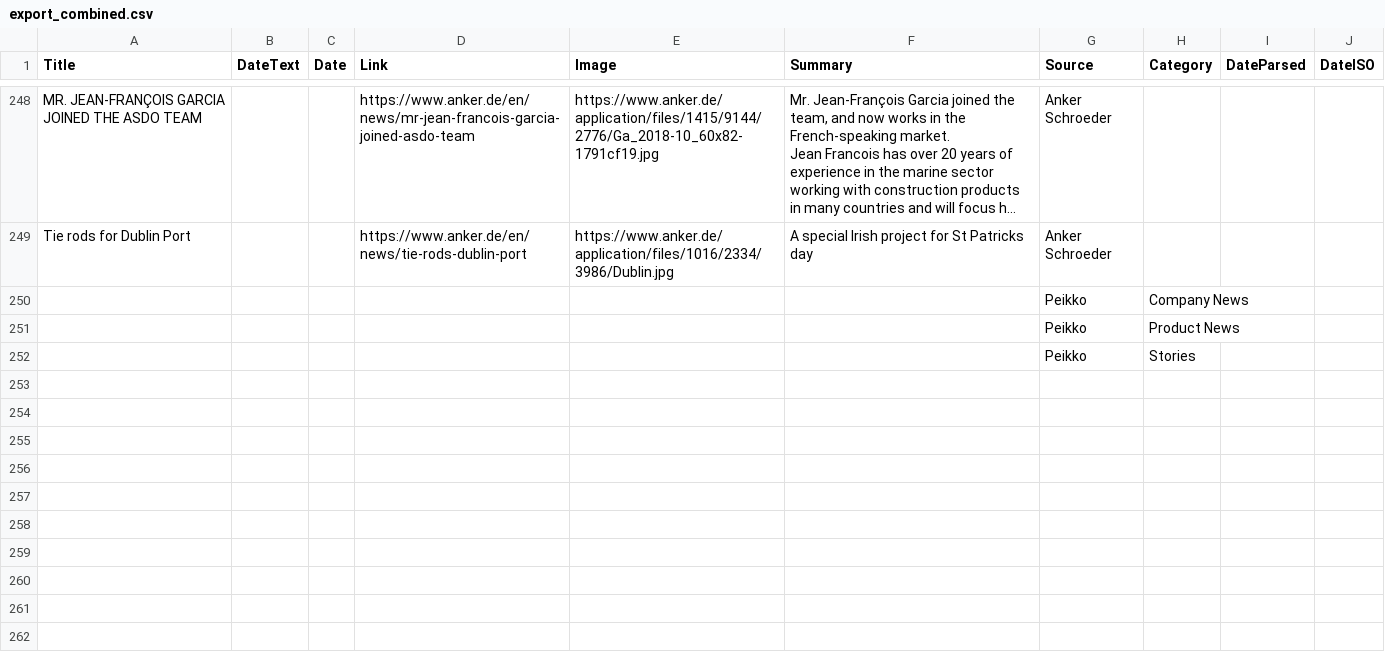
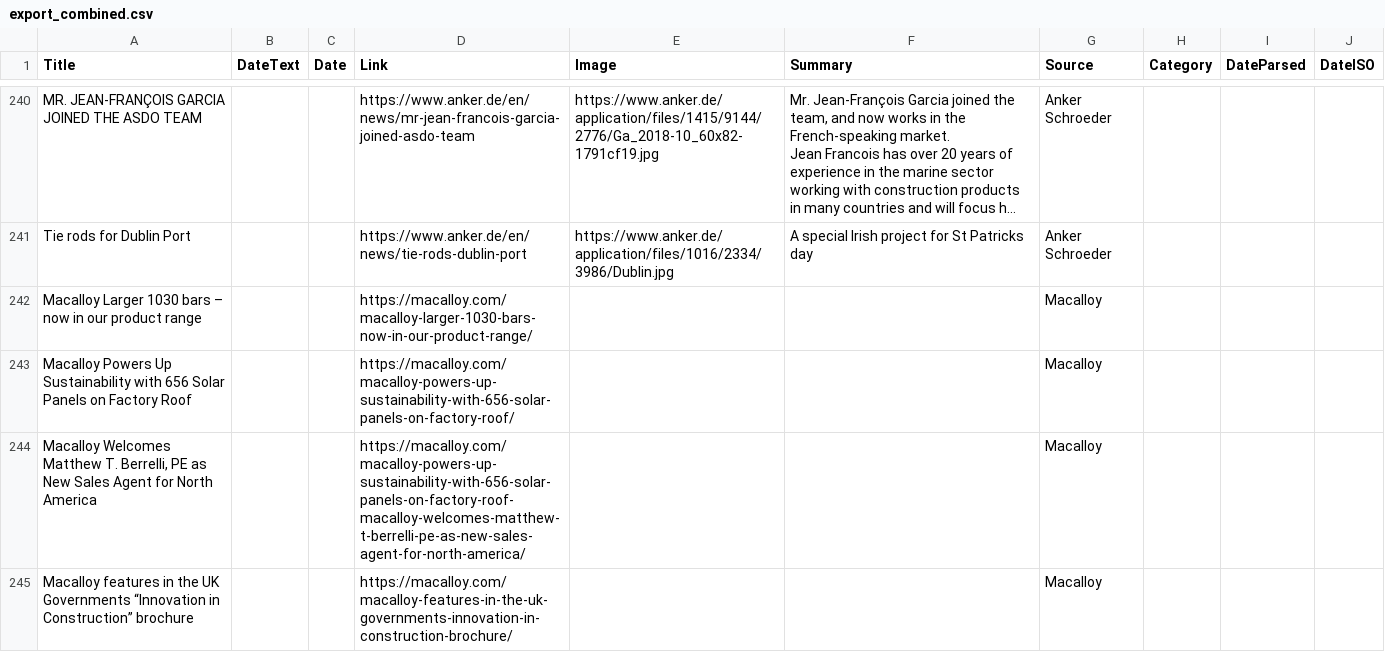
Before and after one commit to passakornDextra/competitorWatch, a CSV file: export_combined.csv, drawn as a sheet; only a part is shown, gaps mark what is left out; the shorter side is filled out with more unchanged rows; long unchanged cells end in …; the diff covers the shown part only; the diff names each change by its address in the sheet, - before the commit and + after, or states it on an @@ line.

```diff
--- a/export_combined.csv
+++ b/export_combined.csv
+row 242: Macalloy Larger 1030 bars – now in our product range |  |  | https://macalloy.com/macalloy-larger-1030-bars-now-in-our-product-range/ |  |  | Macalloy
+row 243: Macalloy Powers Up Sustainability with 656 Solar Panels on Factory Roof |  |  | https://macalloy.com/macalloy-powers-up-sustainability-with-656-solar-panels-on-factory-roof/ |  |  | Macalloy
+row 244: Macalloy Welcomes Matthew T. Berrelli, PE as New Sales Agent for North America |  |  | https://macalloy.com/macalloy-powers-up-sustainability-with-656-solar-panels-on-factory-roof-macalloy-welcomes-matthew-t-berrelli-pe-as-new-sales-agent-for-north-america/ |  |  | Macalloy
+row 245: Macalloy features in the UK Governments “Innovation in Construction” brochure |  |  | https://macalloy.com/macalloy-features-in-the-uk-governments-innovation-in-construction-brochure/ |  |  | Macalloy
```
Also changed, not shown: 5 added rows and 10 removed rows elsewhere in this file, scrape_status.csv.
